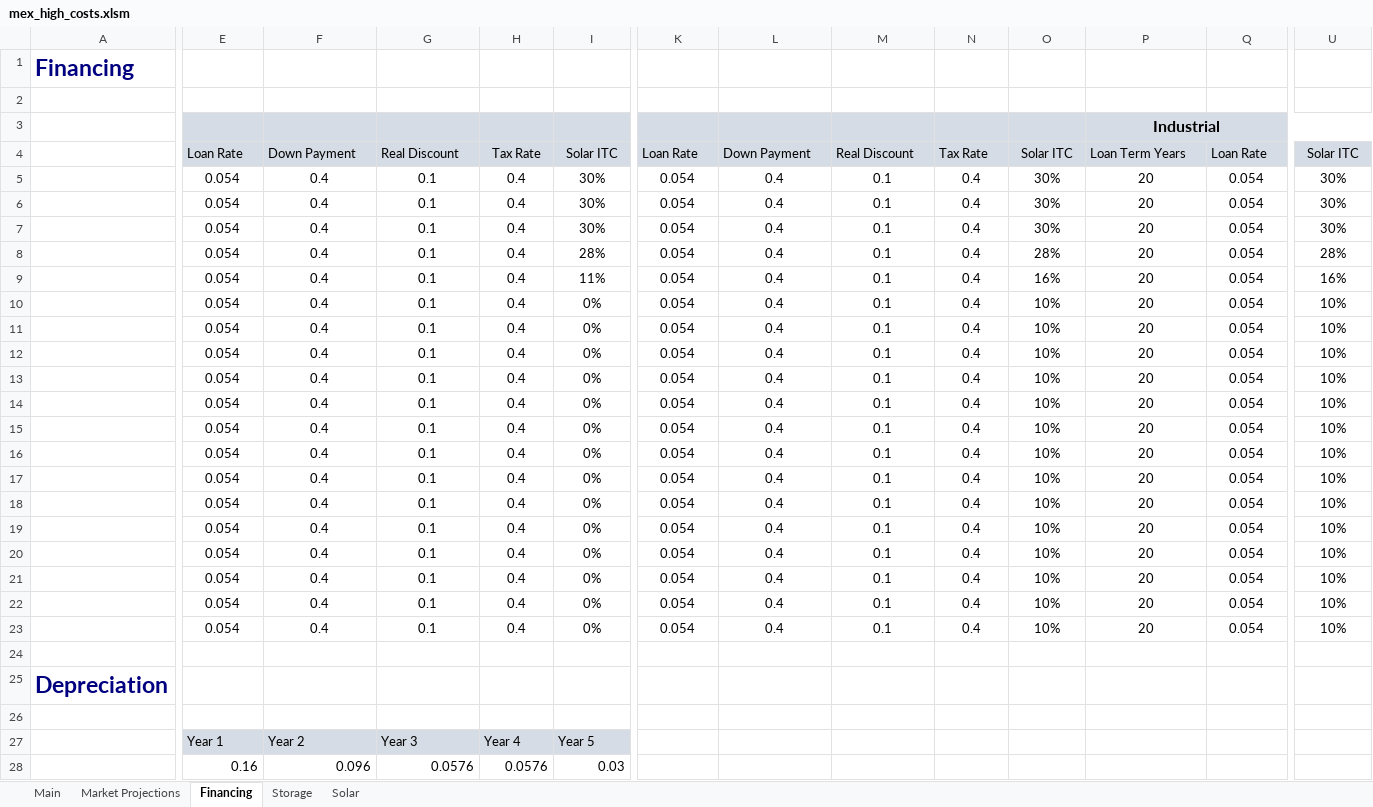
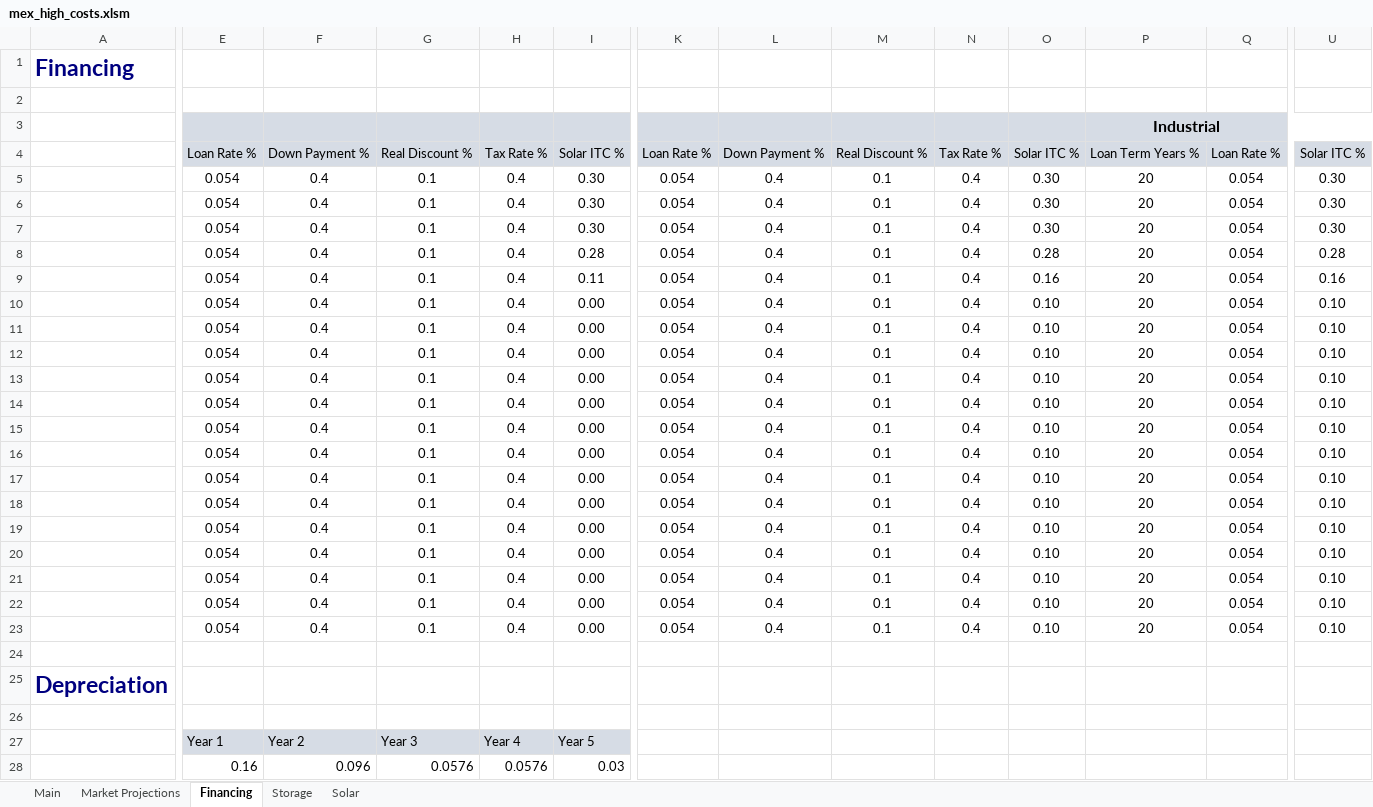
Before and after one commit to jmarinpi/dgen_globetrotter, an Excel workbook: reference_data/example_data/mex_high_costs.xlsm, sheet Financing, drawn as a sheet; only a part is shown, gaps mark what is left out; values as stored, in another font and other column widths than the file's, no borders; the diff covers the shown part only; the diff names each change by its address in the sheet, - before the commit and + after, or states it on an @@ line.

```diff
--- a/reference_data/example_data/mex_high_costs.xlsm (sheet Financing)
+++ b/reference_data/example_data/mex_high_costs.xlsm (sheet Financing)
-E4: Loan Rate
+E4: Loan Rate %
-F4: Down Payment
+F4: Down Payment %
-G4: Real Discount
+G4: Real Discount %
-H4: Tax Rate
+H4: Tax Rate %
-I4: Solar ITC
+I4: Solar ITC %
-K4: Loan Rate
+K4: Loan Rate %
-L4: Down Payment
+L4: Down Payment %
-M4: Real Discount
+M4: Real Discount %
-N4: Tax Rate
+N4: Tax Rate %
-O4: Solar ITC
+O4: Solar ITC %
-P4: Loan Term Years
+P4: Loan Term Years %
-Q4: Loan Rate
+Q4: Loan Rate %
-U4: Solar ITC
+U4: Solar ITC %
-I5:I7: 30%
+I5:I7: 0.30
-O5:O7: 30%
+O5:O7: 0.30
-U5:U7: 30%
+U5:U7: 0.30
-I8: 28%
+I8: 0.28
-O8: 28%
+O8: 0.28
-U8: 28%
+U8: 0.28
-I9: 11%
+I9: 0.11
-O9: 16%
+O9: 0.16
-U9: 16%
+U9: 0.16
-I10:I23: 0%
+I10:I23: 0.00
-O10:O23: 10%
+O10:O23: 0.10
-U10:U23: 10%
+U10:U23: 0.10
```
Also changed, not shown: 3 edited cells elsewhere in this sheet, input_scenarios/mex_high_costs.xlsm, 12 other files.
